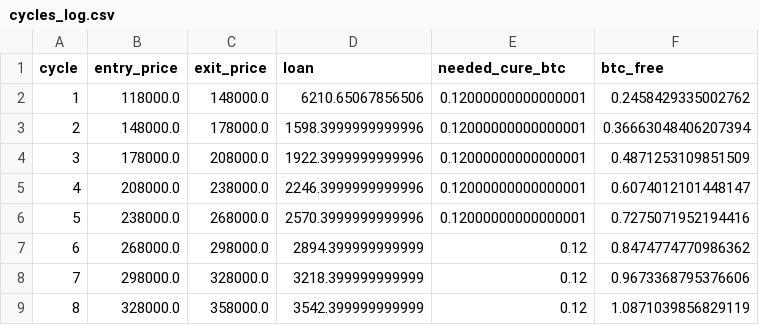
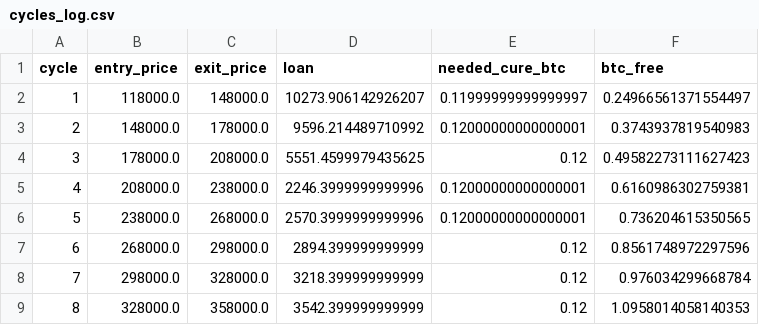
Before and after one commit to joshhickson/ai-powered-options-trade-analyzer, a CSV file: new-project/cycles_log.csv, drawn as a sheet.

```diff
--- a/new-project/cycles_log.csv
+++ b/new-project/cycles_log.csv
@@ -1,9 +1,9 @@
 cycle,entry_price,exit_price,loan,needed_cure_btc,btc_free
-1,118000.0,148000.0,6210.65067856506,0.12000000000000001,0.2458429335002762
-2,148000.0,178000.0,1598.3999999999996,0.12000000000000001,0.36663048406207394
-3,178000.0,208000.0,1922.3999999999996,0.12000000000000001,0.4871253109851509
-4,208000.0,238000.0,2246.3999999999996,0.12000000000000001,0.6074012101448147
-5,238000.0,268000.0,2570.3999999999996,0.12000000000000001,0.7275071952194416
-6,268000.0,298000.0,2894.399999999999,0.12,0.8474774770986362
-7,298000.0,328000.0,3218.399999999999,0.12,0.9673368795376606
-8,328000.0,358000.0,3542.399999999999,0.12,1.0871039856829119
+1,118000.0,148000.0,10273.906142926207,0.11999999999999997,0.24966561371554497
+2,148000.0,178000.0,9596.214489710992,0.12000000000000001,0.3743937819540983
+3,178000.0,208000.0,5551.4599979435625,0.12,0.49582273111627423
+4,208000.0,238000.0,2246.3999999999996,0.12000000000000001,0.6160986302759381
+5,238000.0,268000.0,2570.3999999999996,0.12000000000000001,0.736204615350565
+6,268000.0,298000.0,2894.399999999999,0.12,0.8561748972297596
+7,298000.0,328000.0,3218.399999999999,0.12,0.976034299668784
+8,328000.0,358000.0,3542.399999999999,0.12,1.0958014058140353
```
Also changed, not shown: 1 other file.
